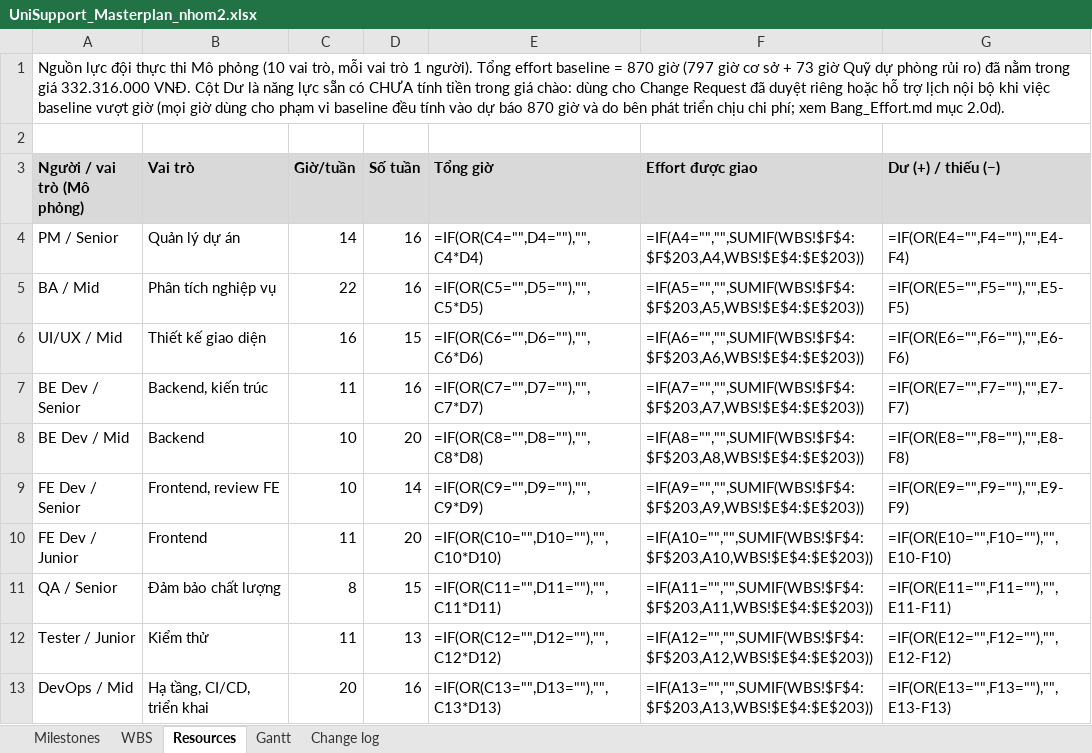
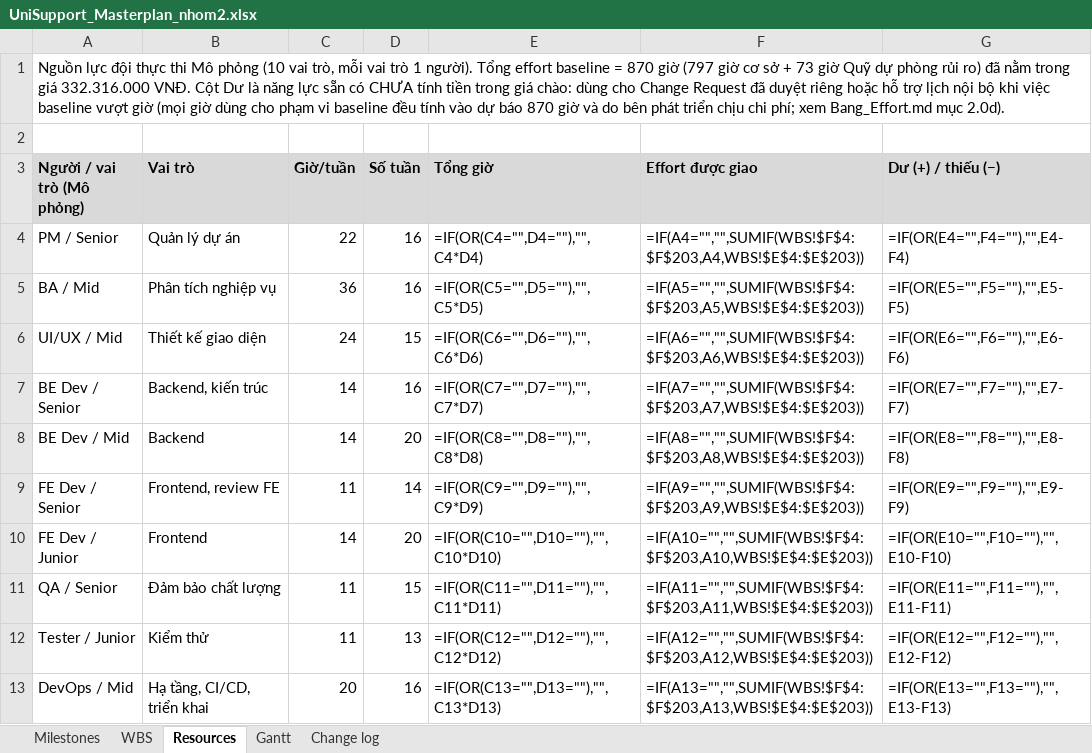
Before and after one commit to ericphan2545/UniSupport, an Excel workbook: docs_v2/management/UniSupport_Masterplan_nhom2.xlsx, sheet Resources, drawn as a sheet; only a part is shown; values as stored, in another font and other column widths than the file's, no borders; formulas without a stored value are shown as written; the diff names each change by its address in the sheet, - before the commit and + after, or states it on an @@ line.

```diff
--- a/docs_v2/management/UniSupport_Masterplan_nhom2.xlsx (sheet Resources)
+++ b/docs_v2/management/UniSupport_Masterplan_nhom2.xlsx (sheet Resources)
-C4 (Giờ/tuần): 14
+C4 (Giờ/tuần): 22
-C5 (Giờ/tuần): 22
+C5 (Giờ/tuần): 36
-C6 (Giờ/tuần): 16
+C6 (Giờ/tuần): 24
-C7 (Giờ/tuần): 11
+C7 (Giờ/tuần): 14
-C8 (Giờ/tuần): 10
+C8 (Giờ/tuần): 14
-C9 (Giờ/tuần): 10
+C9 (Giờ/tuần): 11
-C10 (Giờ/tuần): 11
+C10 (Giờ/tuần): 14
-C11 (Giờ/tuần): 8
+C11 (Giờ/tuần): 11
```
Also changed, not shown: sheet WBS, sheet Change log, 3 other files.
